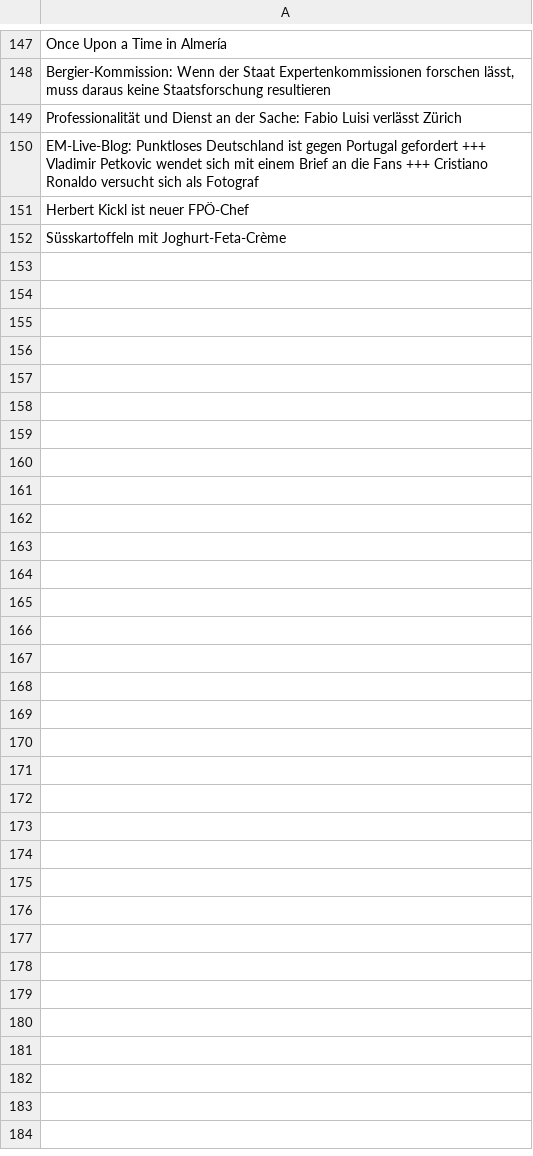
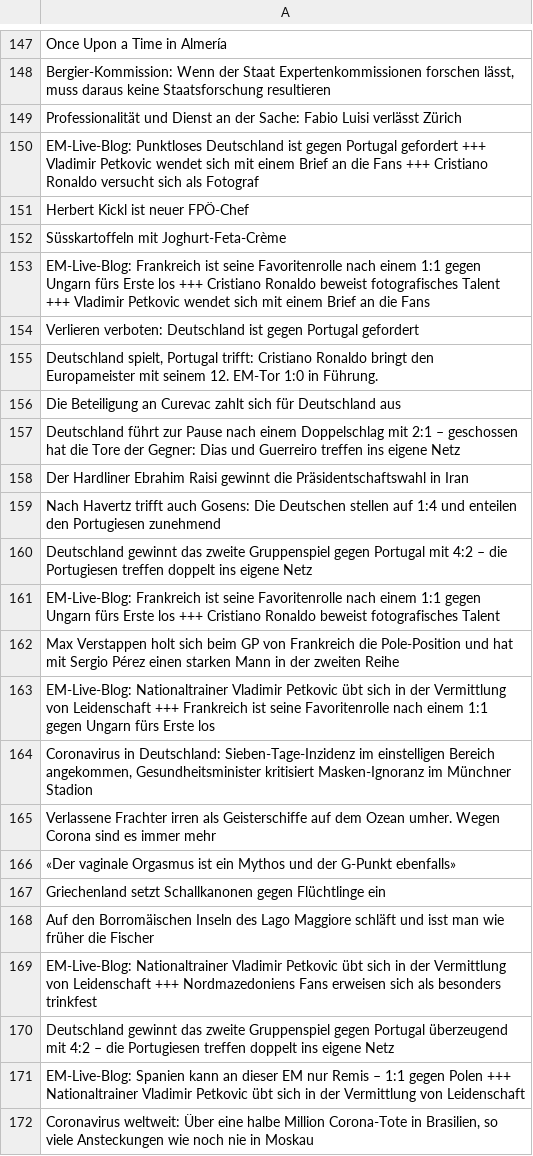
Before and after one commit to gumbrich/ChallengeYourOpinion, a CSV file: nzz_scrape.csv, drawn as a sheet; only a part is shown, gaps mark what is left out; the diff covers the shown part only; the diff names each change by its address in the sheet, - before the commit and + after, or states it on an @@ line.

```diff
--- a/nzz_scrape.csv
+++ b/nzz_scrape.csv
+row 153: EM-Live-Blog: Frankreich ist seine Favoritenrolle nach einem 1:1 gegen Ungarn fürs Erste los +++ Cristiano Ronaldo beweist fotografisches Talent +++ Vladimir Petkovic wendet sich mit einem Brief an die Fans
+row 154: Verlieren verboten: Deutschland ist gegen Portugal gefordert
+row 155: Deutschland spielt, Portugal trifft: Cristiano Ronaldo bringt den Europameister mit seinem 12. EM-Tor 1:0 in Führung.
+row 156: Die Beteiligung an Curevac zahlt sich für Deutschland aus
+row 157: Deutschland führt zur Pause nach einem Doppelschlag mit 2:1 – geschossen hat die Tore der Gegner: Dias und Guerreiro treffen ins eigene Netz
+row 158: Der Hardliner Ebrahim Raisi gewinnt die Präsidentschaftswahl in Iran
+row 159: Nach Havertz trifft auch Gosens: Die Deutschen stellen auf 1:4 und enteilen den Portugiesen zunehmend
+row 160: Deutschland gewinnt das zweite Gruppenspiel gegen Portugal mit 4:2 – die Portugiesen treffen doppelt ins eigene Netz
+row 161: EM-Live-Blog: Frankreich ist seine Favoritenrolle nach einem 1:1 gegen Ungarn fürs Erste los +++ Cristiano Ronaldo beweist fotografisches Talent
+row 162: Max Verstappen holt sich beim GP von Frankreich die Pole-Position und hat mit Sergio Pérez einen starken Mann in der zweiten Reihe
+row 163: EM-Live-Blog: Nationaltrainer Vladimir Petkovic übt sich in der Vermittlung von Leidenschaft +++ Frankreich ist seine Favoritenrolle nach einem 1:1 gegen Ungarn fürs Erste los
+row 164: Coronavirus in Deutschland: Sieben-Tage-Inzidenz im einstelligen Bereich angekommen, Gesundheitsminister kritisiert Masken-Ignoranz im Münchner Stadion
+row 165: Verlassene Frachter irren als Geisterschiffe auf dem Ozean umher. Wegen Corona sind es immer mehr
+row 166: «Der vaginale Orgasmus ist ein Mythos und der G-Punkt ebenfalls»
+row 167: Griechenland setzt Schallkanonen gegen Flüchtlinge ein
+row 168: Auf den Borromäischen Inseln des Lago Maggiore schläft und isst man wie früher die Fischer
+row 169: EM-Live-Blog: Nationaltrainer Vladimir Petkovic übt sich in der Vermittlung von Leidenschaft +++ Nordmazedoniens Fans erweisen sich als besonders trinkfest
+row 170: Deutschland gewinnt das zweite Gruppenspiel gegen Portugal überzeugend mit 4:2 – die Portugiesen treffen doppelt ins eigene Netz
+row 171: EM-Live-Blog: Spanien kann an dieser EM nur Remis – 1:1 gegen Polen +++ Nationaltrainer Vladimir Petkovic übt sich in der Vermittlung von Leidenschaft
+row 172: Coronavirus weltweit: Über eine halbe Million Corona-Tote in Brasilien, so viele Ansteckungen wie noch nie in Moskau
```
Also changed, not shown: 24 added rows elsewhere in this file, taz_scrape.csv, 2 other files.
